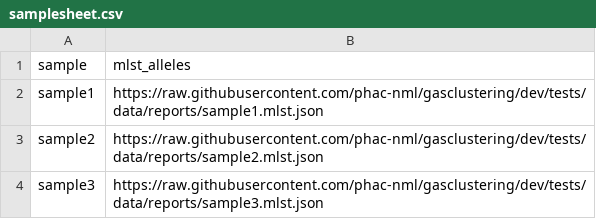
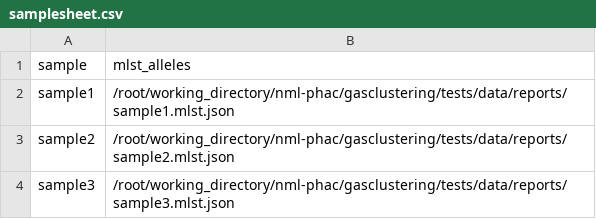
Before and after one commit to phac-nml/gasclustering, a CSV file: assets/samplesheet.csv, drawn as a sheet.

Commit message:
Update input_assure.py to accomodate the revised Locidex mlst.json report format

```diff
--- a/assets/samplesheet.csv
+++ b/assets/samplesheet.csv
@@ -1,4 +1,4 @@
 sample,mlst_alleles
-sample1,https://raw.githubusercontent.com/phac-nml/gasclustering/dev/tests/data/reports/sample1.mlst.json
-sample2,https://raw.githubusercontent.com/phac-nml/gasclustering/dev/tests/data/reports/sample2.mlst.json
-sample3,https://raw.githubusercontent.com/phac-nml/gasclustering/dev/tests/data/reports/sample3.mlst.json
+sample1,/root/working_directory/nml-phac/gasclustering/tests/data/reports/sample1.mlst.json
+sample2,/root/working_directory/nml-phac/gasclustering/tests/data/reports/sample2.mlst.json
+sample3,/root/working_directory/nml-phac/gasclustering/tests/data/reports/sample3.mlst.json
```
Also changed, not shown: 2 other files.
